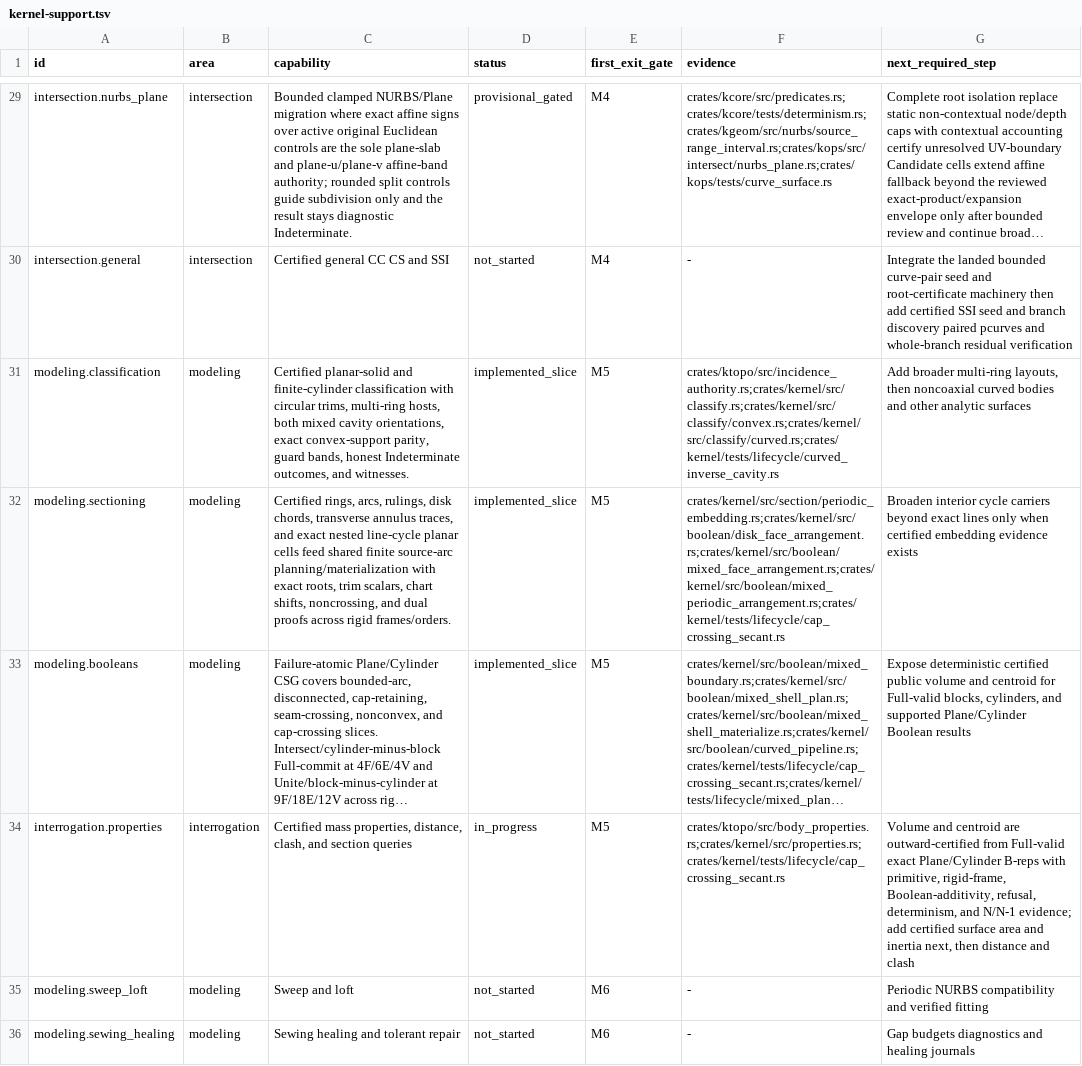
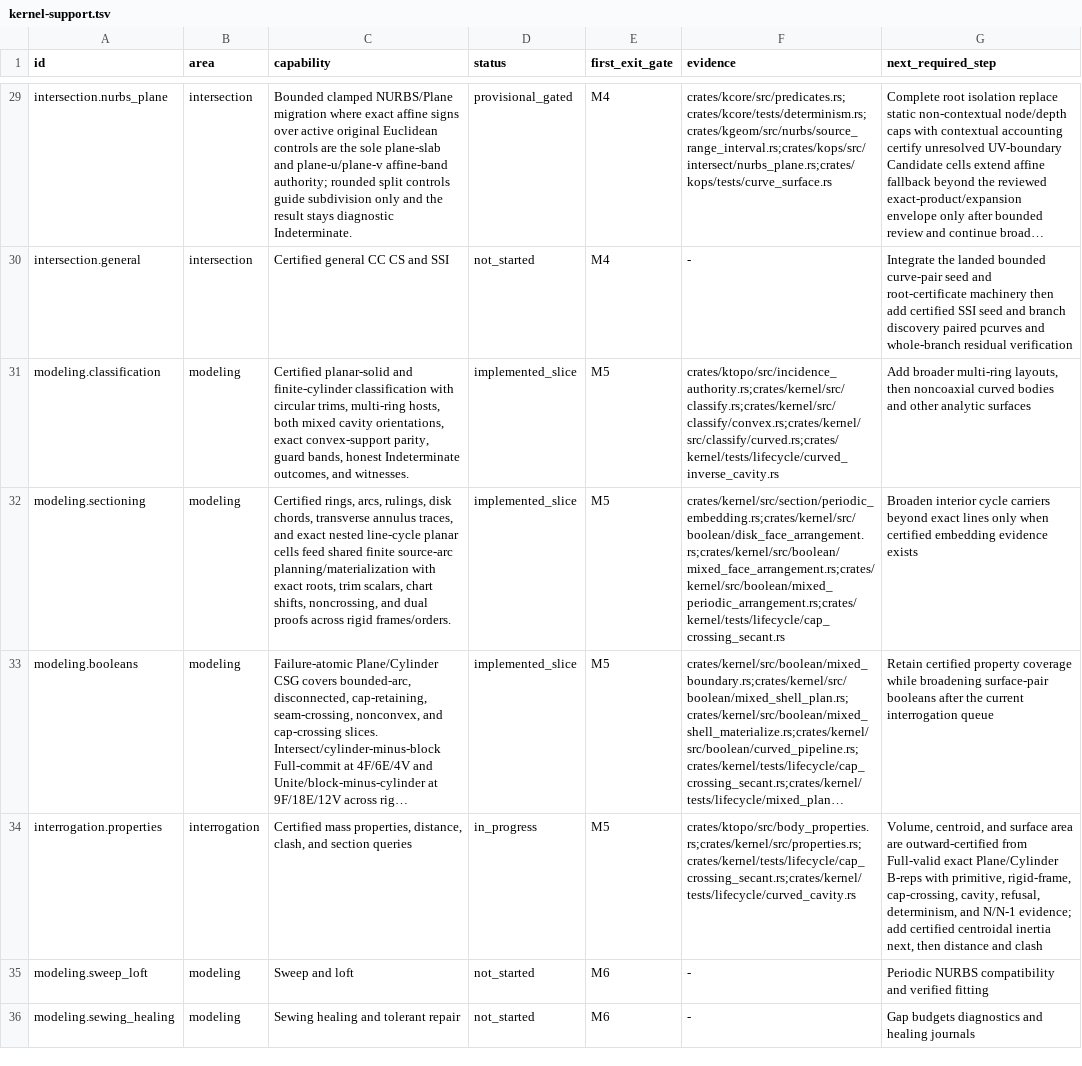
Before and after one commit to josephbajor/geocore, a TSV file: docs/kernel-support.tsv, drawn as a sheet; only a part is shown, gaps mark what is left out; long unchanged cells end in …; the diff names each change by its address in the sheet, - before the commit and + after, or states it on an @@ line.

Commit message:
feat(properties): certify body surface area

```diff
--- a/docs/kernel-support.tsv
+++ b/docs/kernel-support.tsv
-G33 (next_required_step): Expose deterministic certified public volume and centroid for Full-valid blocks, cylinders, and supported Plane/Cylinder Boolean results
+G33 (next_required_step): Retain certified property coverage while broadening surface-pair booleans after the current interrogation queue
-F34 (evidence): crates/ktopo/src/body_properties.rs;crates/kernel/src/properties.rs;crates/kernel/tests/lifecycle/cap_crossing_secant.rs
+F34 (evidence): crates/ktopo/src/body_properties.rs;crates/kernel/src/properties.rs;crates/kernel/tests/lifecycle/cap_crossing_secant.rs;crates/kernel/tests/lifecycle/curved_cavity.rs
-G34 (next_required_step): Volume and centroid are outward-certified from Full-valid exact Plane/Cylinder B-reps with primitive, rigid-frame, Boolean-additivity, refusal, determinism, and N/N-1 evidence; add certified surface area and inertia next,…
+G34 (next_required_step): Volume, centroid, and surface area are outward-certified from Full-valid exact Plane/Cylinder B-reps with primitive, rigid-frame, cap-crossing, cavity, refusal, determinism, and N/N-1 evidence; add certified centroidal inertia next,…
```
Also changed, not shown: 9 other files.
